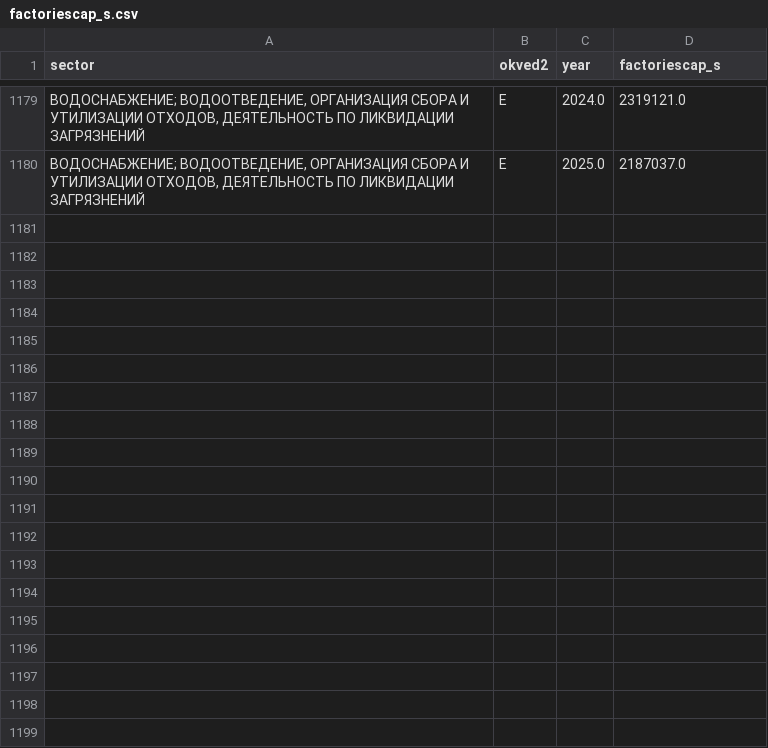
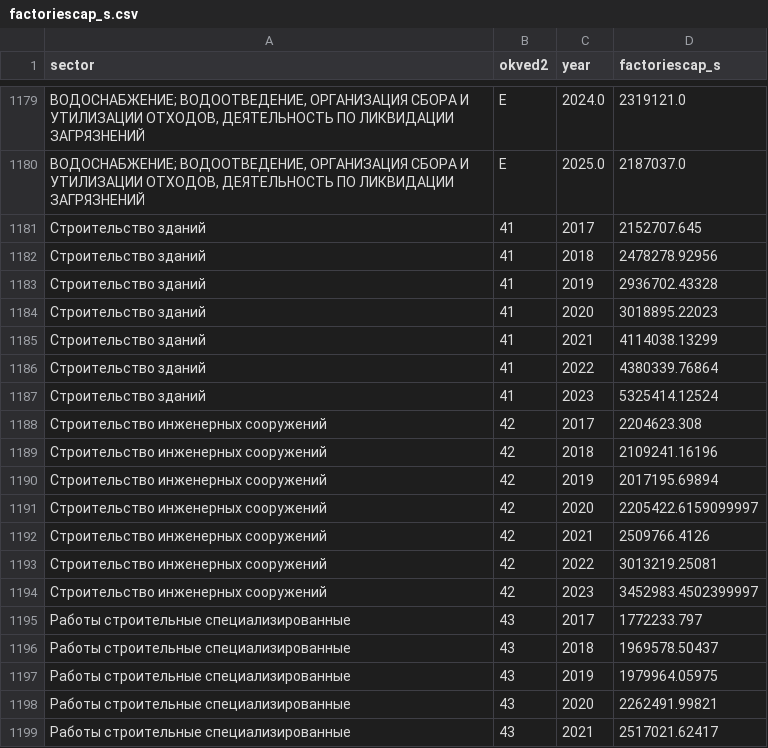
Before and after one commit to aghajanyan/ITMO-3, a CSV file: data/factoriescap_s.csv, drawn as a sheet; only a part is shown, gaps mark what is left out; the diff covers the shown part only.

Commit message:
Update factoriescap_s.csv
Construction data added

```diff
--- a/data/factoriescap_s.csv
+++ b/data/factoriescap_s.csv
@@ -1180 +1180,20 @@ sector,okved2,year,factoriescap_s
 "ВОДОСНАБЖЕНИЕ; ВОДООТВЕДЕНИЕ, ОРГАНИЗАЦИЯ СБОРА И УТИЛИЗАЦИИ ОТХОДОВ, ДЕЯТЕЛЬНОСТЬ ПО ЛИКВИДАЦИИ ЗАГРЯЗНЕНИЙ",E,2025.0,2187037.0
+Строительство зданий,41,2017,2152707.645
+Строительство зданий,41,2018,2478278.92956
+Строительство зданий,41,2019,2936702.43328
+Строительство зданий,41,2020,3018895.22023
+Строительство зданий,41,2021,4114038.13299
+Строительство зданий,41,2022,4380339.76864
+Строительство зданий,41,2023,5325414.12524
+Строительство инженерных сооружений,42,2017,2204623.308
+Строительство инженерных сооружений,42,2018,2109241.16196
+Строительство инженерных сооружений,42,2019,2017195.69894
+Строительство инженерных сооружений,42,2020,2205422.6159099997
+Строительство инженерных сооружений,42,2021,2509766.4126
+Строительство инженерных сооружений,42,2022,3013219.25081
+Строительство инженерных сооружений,42,2023,3452983.4502399997
+Работы строительные специализированные,43,2017,1772233.797
+Работы строительные специализированные,43,2018,1969578.50437
+Работы строительные специализированные,43,2019,1979964.05975
+Работы строительные специализированные,43,2020,2262491.99821
+Работы строительные специализированные,43,2021,2517021.62417
```
Also changed, not shown: 9 added rows elsewhere in this file.
